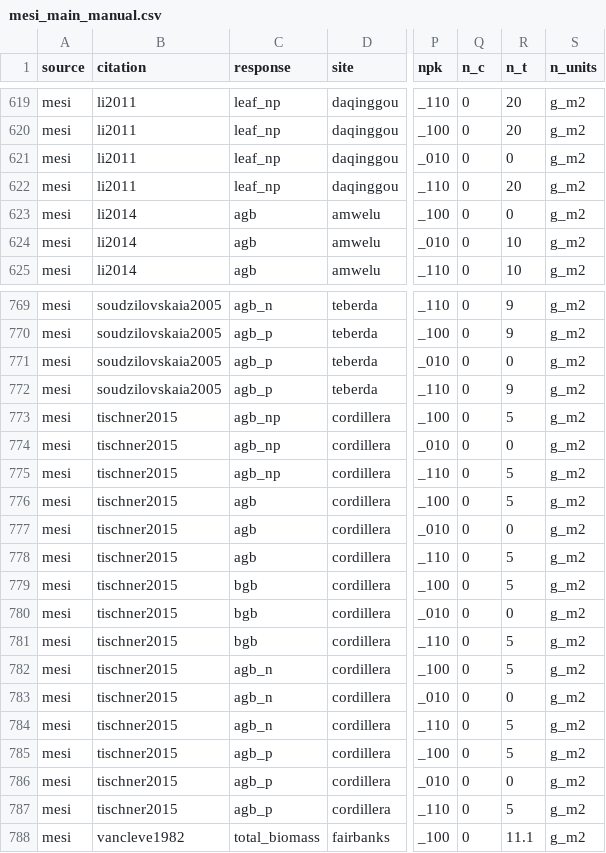
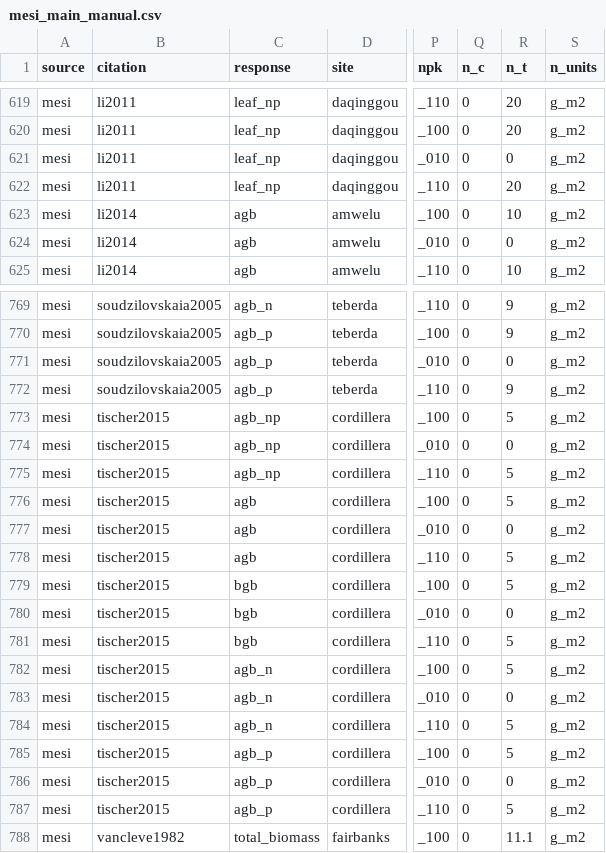
Before and after one commit to eaperkowski/p_meta, a CSV file: data/mesi_main_manual.csv, drawn as a sheet; only a part is shown, gaps mark what is left out; the diff names each change by its address in the sheet, - before the commit and + after, or states it on an @@ line.

Commit message:
add summary table of experiments included in meta analysis

```diff
--- a/data/mesi_main_manual.csv
+++ b/data/mesi_main_manual.csv
-R623 (n_t): 0
+R623 (n_t): 10
-R624 (n_t): 10
+R624 (n_t): 0
-B773:B787 (citation): tischner2015
+B773:B787 (citation): tischer2015
```
Also changed, not shown: 1 other file.
